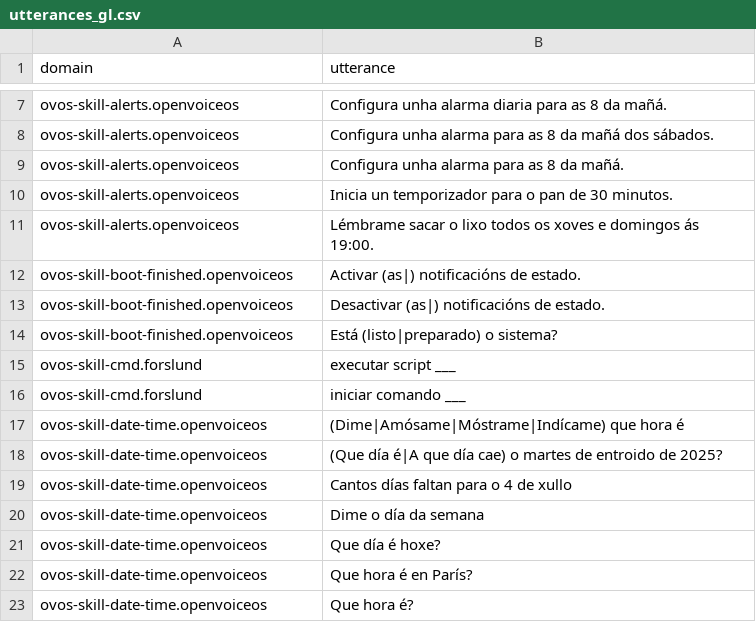
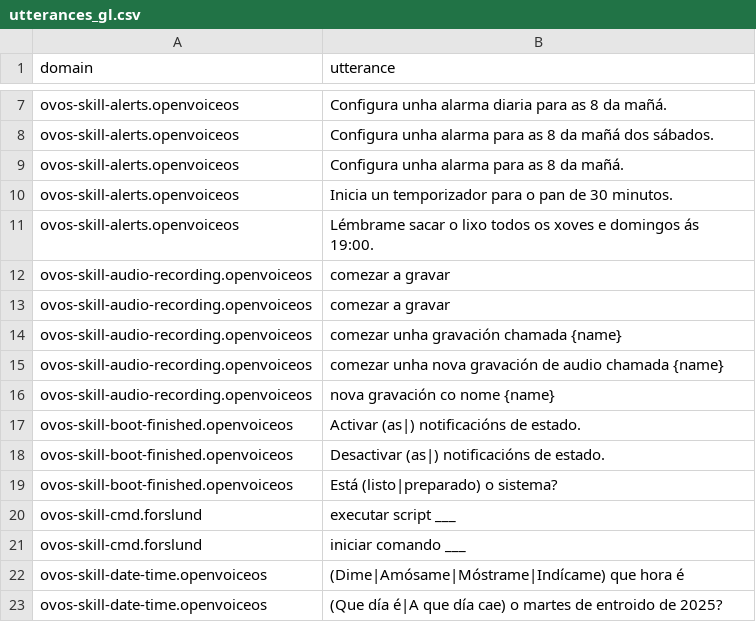
Before and after one commit to OpenVoiceOS/lang-support-tracker, a CSV file: skills/utterances_gl.csv, drawn as a sheet; only a part is shown, gaps mark what is left out; the shorter side is filled out with more unchanged rows.

```diff
--- a/skills/utterances_gl.csv
+++ b/skills/utterances_gl.csv
@@ -11,2 +11,7 @@ ovos-skill-alerts.openvoiceos,"Inicia un temporizador para o pan de 30 minutos."
 ovos-skill-alerts.openvoiceos,"Lémbrame sacar o lixo todos os xoves e domingos ás 19:00."
+ovos-skill-audio-recording.openvoiceos,"comezar a gravar"
+ovos-skill-audio-recording.openvoiceos,"comezar a gravar"
+ovos-skill-audio-recording.openvoiceos,"comezar unha gravación chamada {name}"
+ovos-skill-audio-recording.openvoiceos,"comezar unha nova gravación de audio chamada {name}"
+ovos-skill-audio-recording.openvoiceos,"nova gravación co nome {name}"
 ovos-skill-boot-finished.openvoiceos,"Activar (as|) notificacións de estado."
```
Also changed, not shown: 1 other file.
